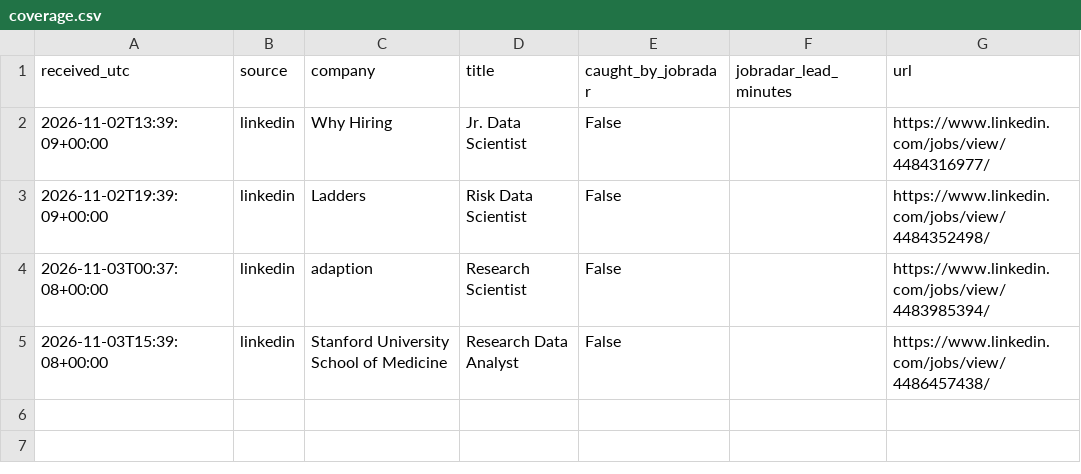
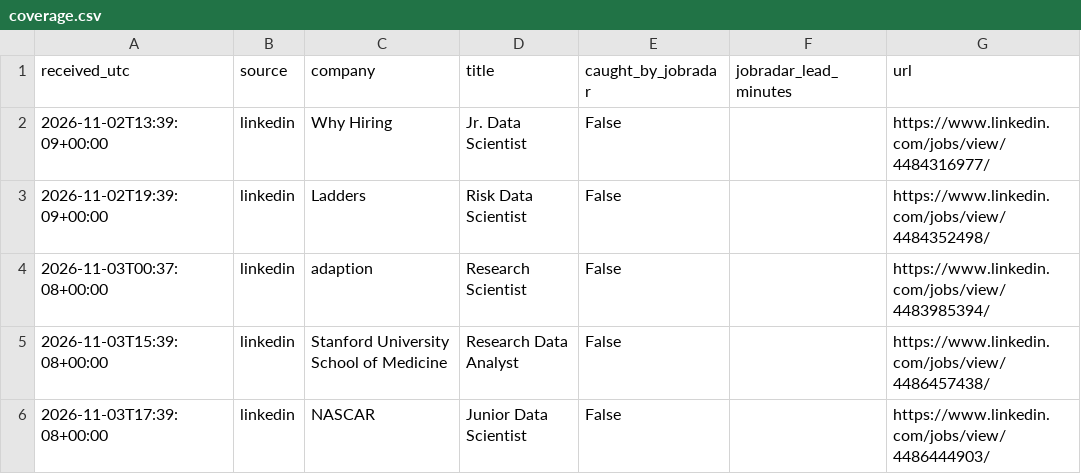
Before and after one commit to RyanSingh0/jobradar, a CSV file: out/coverage.csv, drawn as a sheet.

```diff
--- a/out/coverage.csv
+++ b/out/coverage.csv
@@ -5 +5,2 @@ received_utc,source,company,title,caught_by_jobradar,jobradar_lead_minutes,url
 2026-11-03T15:39:08+00:00,linkedin,Stanford University School of Medicine,Research Data Analyst,False,,https://www.linkedin.com/jobs/view/4486457438/
+2026-11-03T17:39:08+00:00,linkedin,NASCAR,Junior Data Scientist,False,,https://www.linkedin.com/jobs/view/4486444903/
```
Also changed, not shown: out/missing_companies.csv, 7 other files.
